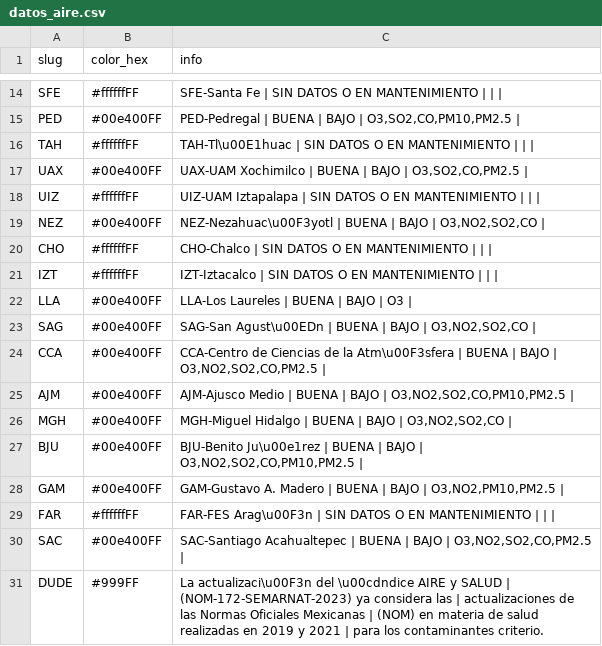
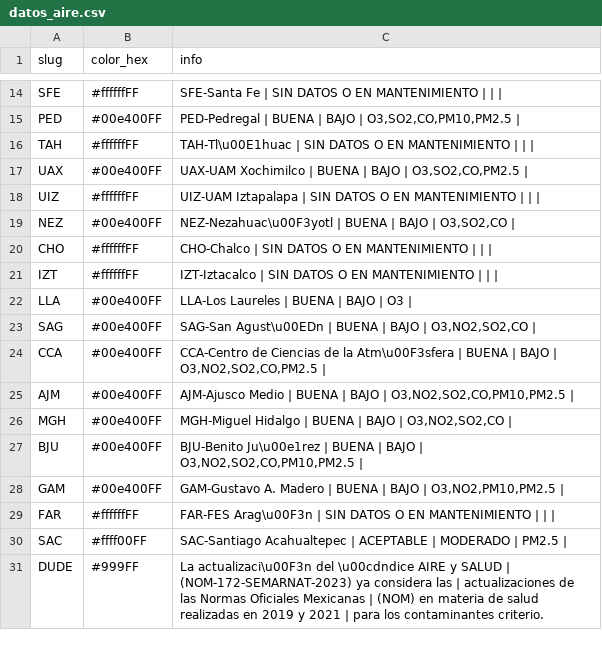
Before and after one commit to josepablo-sur/airecdmx, a CSV file: datos_aire.csv, drawn as a sheet; only a part is shown, gaps mark what is left out.

```diff
--- a/datos_aire.csv
+++ b/datos_aire.csv
@@ -18,3 +18,3 @@ UAX,#00e400FF,"UAX-UAM Xochimilco | BUENA  | BAJO  | O3,SO2,CO,PM2.5 |"
 UIZ,#ffffffFF,UIZ-UAM Iztapalapa | SIN DATOS O EN MANTENIMIENTO  |  |  |
-NEZ,#00e400FF,"NEZ-Nezahuac\u00F3yotl | BUENA  | BAJO  | O3,NO2,SO2,CO |"
+NEZ,#00e400FF,"NEZ-Nezahuac\u00F3yotl | BUENA  | BAJO  | O3,SO2,CO |"
 CHO,#ffffffFF,CHO-Chalco | SIN DATOS O EN MANTENIMIENTO  |  |  |
@@ -29,3 +29,3 @@ GAM,#00e400FF,"GAM-Gustavo A. Madero | BUENA  | BAJO  | O3,NO2,PM10,PM2.5 |"
 FAR,#ffffffFF,FAR-FES Arag\u00F3n | SIN DATOS O EN MANTENIMIENTO  |  |  |
-SAC,#00e400FF,"SAC-Santiago Acahualtepec | BUENA  | BAJO  | O3,NO2,SO2,CO,PM2.5 |"
+SAC,#ffff00FF,SAC-Santiago Acahualtepec | ACEPTABLE  | MODERADO  | PM2.5 |
 DUDE,#999FF,La actualizaci\u00F3n del \u00cdndice AIRE y SALUD | (NOM-172-SEMARNAT-2023) ya considera las | actualizaciones de las Normas Oficiales Mexicanas | (NOM) en materia de salud realizadas en 2019 y 2021  | para los contaminantes criterio.
```
